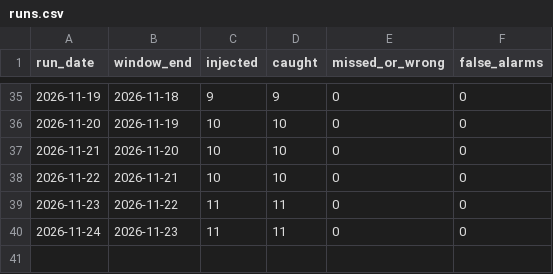
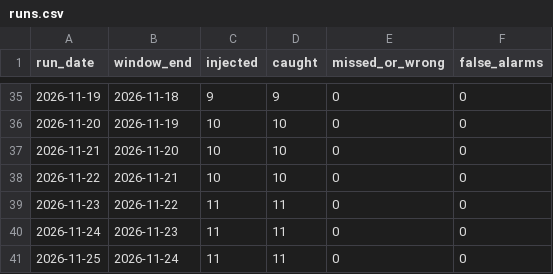
Before and after one commit to AshokReddy010/data-validation-framework, a CSV file: site/data/runs.csv, drawn as a sheet; only a part is shown, gaps mark what is left out; the diff names each change by its address in the sheet, - before the commit and + after, or states it on an @@ line.

```diff
--- a/site/data/runs.csv
+++ b/site/data/runs.csv
+row 41: 2026-11-25 | 2026-11-24 | 11 | 11 | 0 | 0
```
Also changed, not shown: 1 other file.
